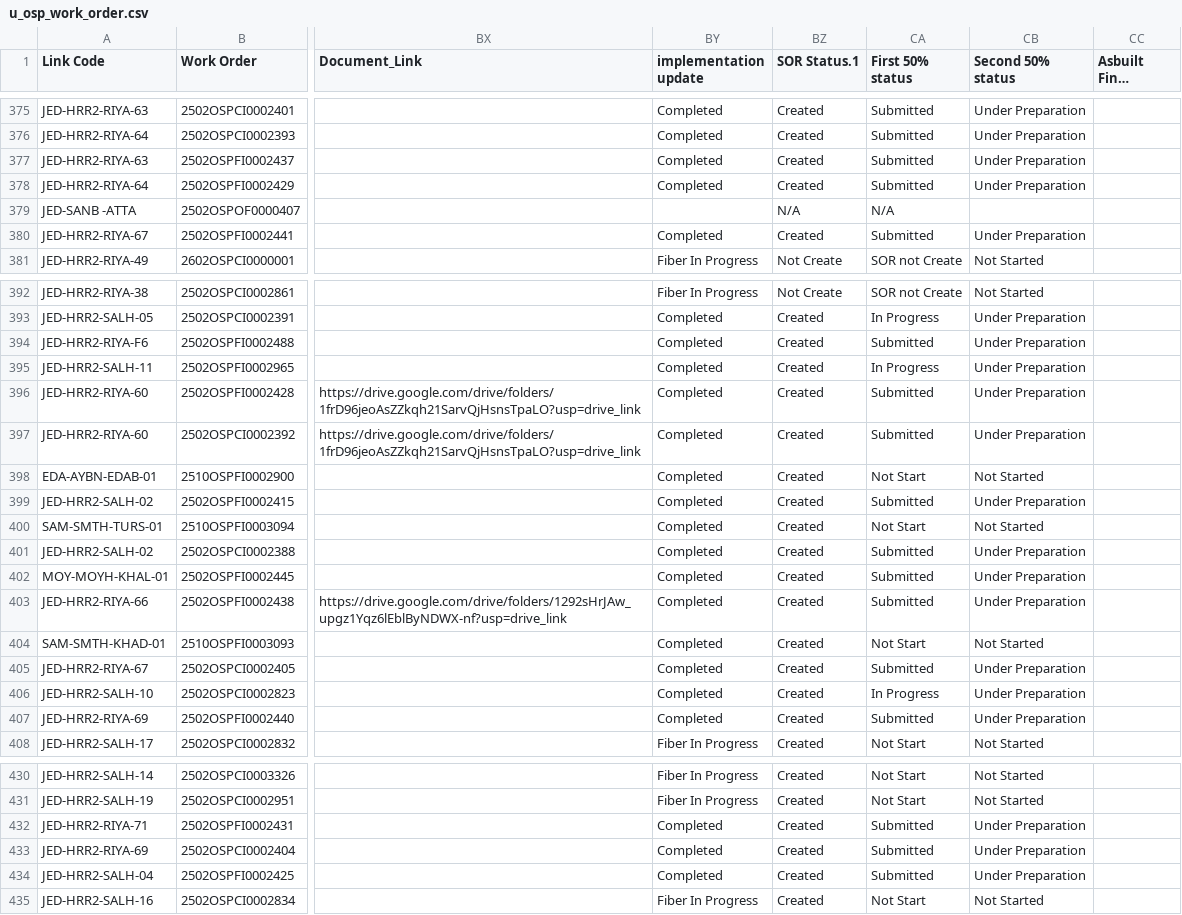
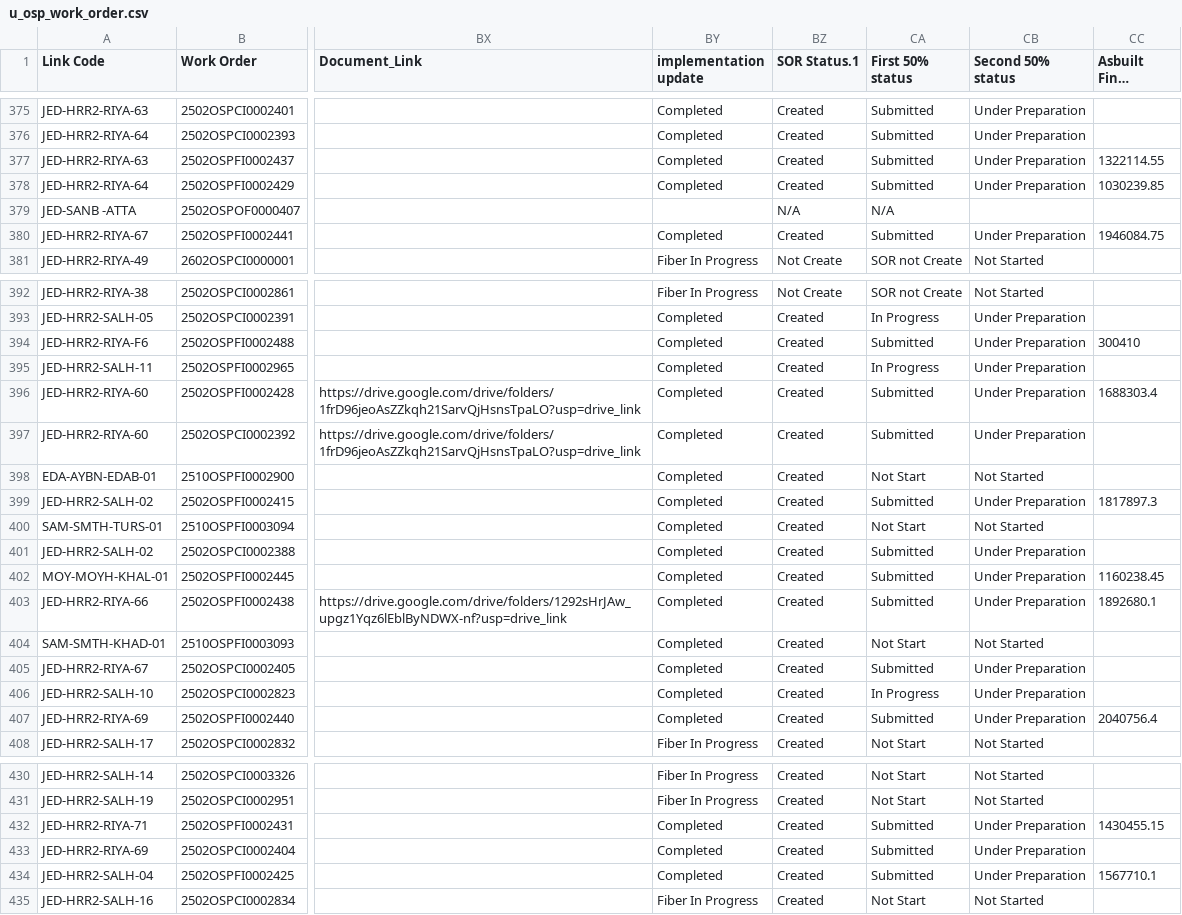
Before and after one commit to ahmedfekry-hub/Dawiyat-PMO-Executive-Portal-V2, a CSV file: data/u_osp_work_order.csv, drawn as a sheet; only a part is shown, gaps mark what is left out; long unchanged cells end in …; the diff covers the shown part only; the diff names each change by its address in the sheet, - before the commit and + after, or states it on an @@ line.

Commit message:
Add files via upload

```diff
--- a/data/u_osp_work_order.csv
+++ b/data/u_osp_work_order.csv
-CC377 (Asbuilt Final Amount): (empty)
+CC377 (Asbuilt Final Amount): 1322114.55
-CC378 (Asbuilt Final Amount): (empty)
+CC378 (Asbuilt Final Amount): 1030239.85
-CC380 (Asbuilt Final Amount): (empty)
+CC380 (Asbuilt Final Amount): 1946084.75
-CC394 (Asbuilt Final Amount): (empty)
+CC394 (Asbuilt Final Amount): 300410
-CC396 (Asbuilt Final Amount): (empty)
+CC396 (Asbuilt Final Amount): 1688303.4
-CC399 (Asbuilt Final Amount): (empty)
+CC399 (Asbuilt Final Amount): 1817897.3
-CC402 (Asbuilt Final Amount): (empty)
+CC402 (Asbuilt Final Amount): 1160238.45
-CC403 (Asbuilt Final Amount): (empty)
+CC403 (Asbuilt Final Amount): 1892680.1
-CC407 (Asbuilt Final Amount): (empty)
+CC407 (Asbuilt Final Amount): 2040756.4
-CC432 (Asbuilt Final Amount): (empty)
+CC432 (Asbuilt Final Amount): 1430455.15
-CC434 (Asbuilt Final Amount): (empty)
+CC434 (Asbuilt Final Amount): 1567710.1
```
Also changed, not shown: 7 edited cells elsewhere in this file.
